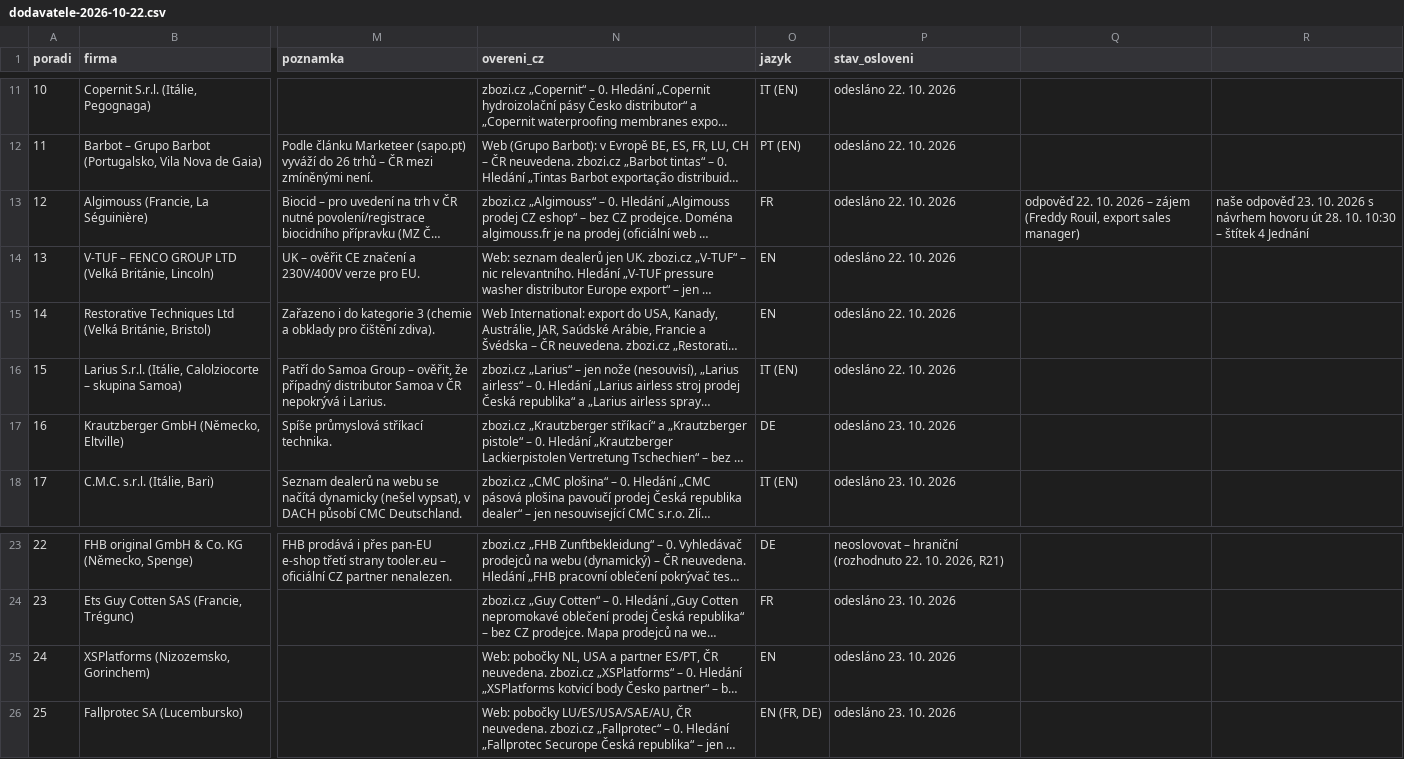
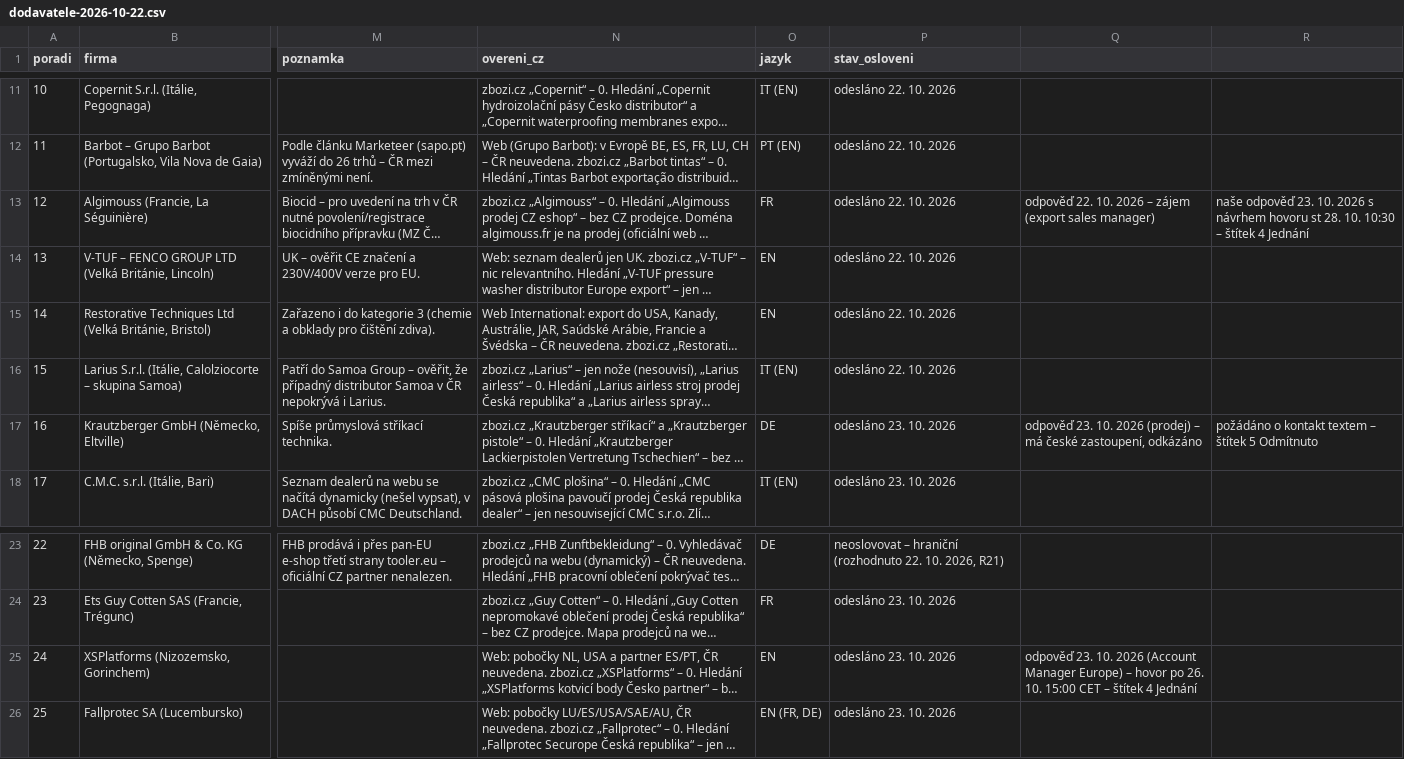
Before and after one commit to mhorvathova820-max/HSPG-WEB, a CSV file: balicek/audit/dodavatele-2026-10-22.csv, drawn as a sheet; only a part is shown, gaps mark what is left out; long unchanged cells end in …; the diff names each change by its address in the sheet, - before the commit and + after, or states it on an @@ line.

```diff
--- a/balicek/audit/dodavatele-2026-10-22.csv
+++ b/balicek/audit/dodavatele-2026-10-22.csv
-Q13: …– zájem (Freddy Rouil, export sales manager)
+Q13: …– zájem (export sales manager)
-R13: …návrhem hovoru út 28. 10.…
+R13: …návrhem hovoru st 28. 10.…
-Q17: (empty)
+Q17: odpověď 23. 10. 2026 (prodej) – má české zastoupení, odkázáno
-R17: (empty)
+R17: požádáno o kontakt textem – štítek 5 Odmítnuto
-Q25: (empty)
+Q25: odpověď 23. 10. 2026 (Account Manager Europe) – hovor po 26. 10. 15:00 CET – štítek 4 Jednání
```
Also changed, not shown: 1 other file.
